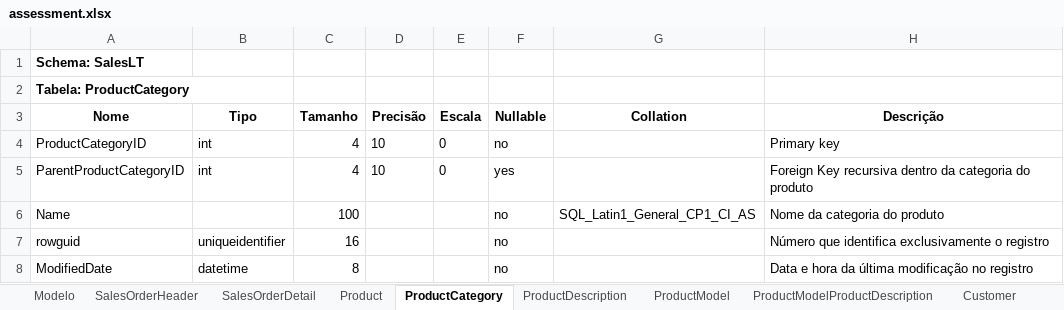
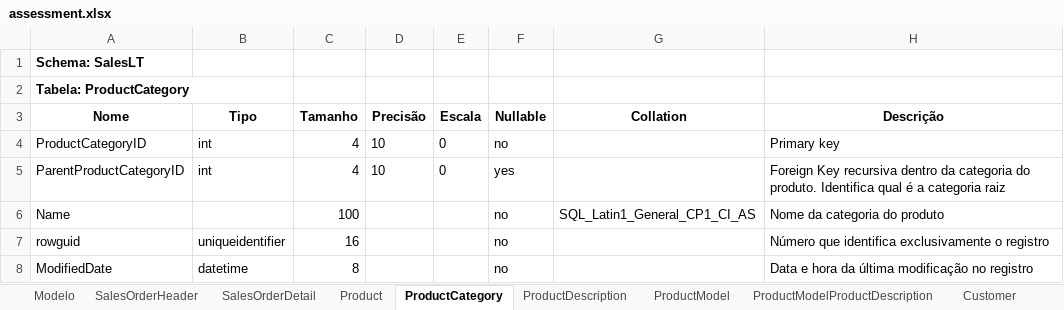
Before and after one commit to 11ABDFiap/dataops_11abd, an Excel workbook: trabalho-final/docs/assessment/assessment.xlsx, sheet ProductCategory, drawn as a sheet; values as stored, in another font and other column widths than the file's, no borders; the diff names each change by its address in the sheet, - before the commit and + after, or states it on an @@ line.

Commit message:
refactor: ajust assessment doc

```diff
--- a/trabalho-final/docs/assessment/assessment.xlsx (sheet ProductCategory)
+++ b/trabalho-final/docs/assessment/assessment.xlsx (sheet ProductCategory)
-H5 (Descrição): …categoria do produto
+H5 (Descrição): …categoria do produto. Identifica qual é a categoria raiz
```
Also changed, not shown: charts or pictures.
